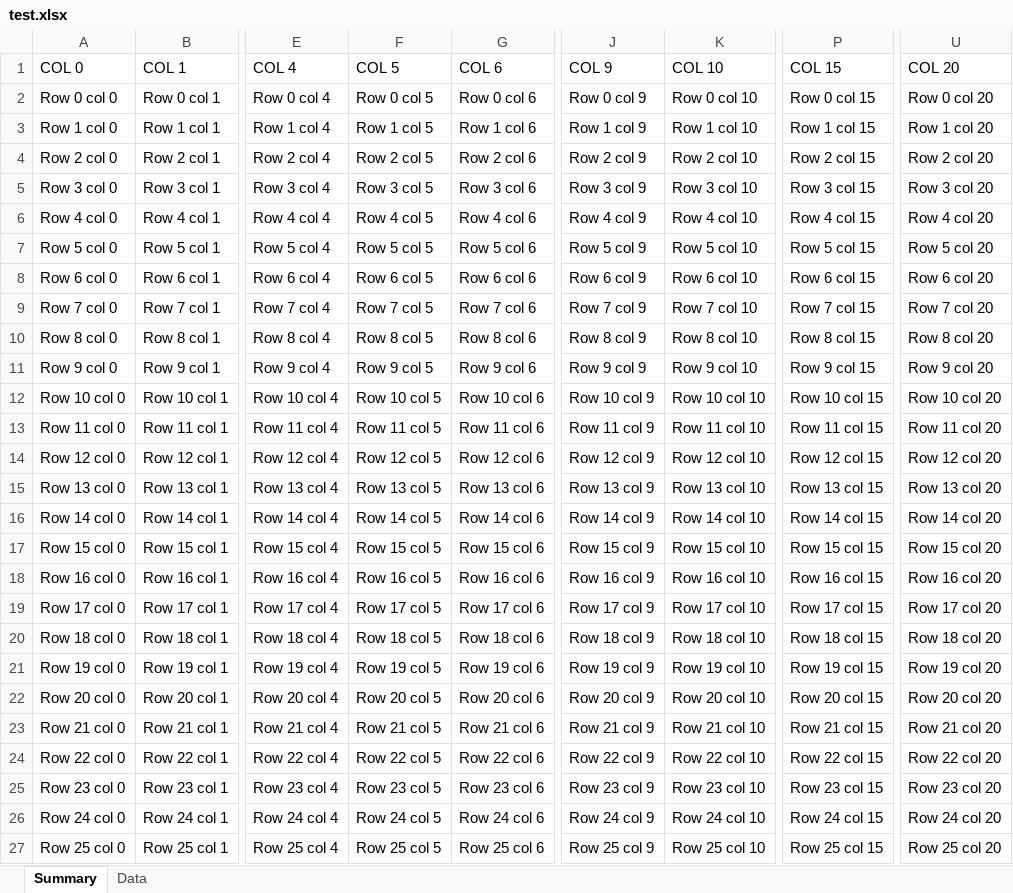
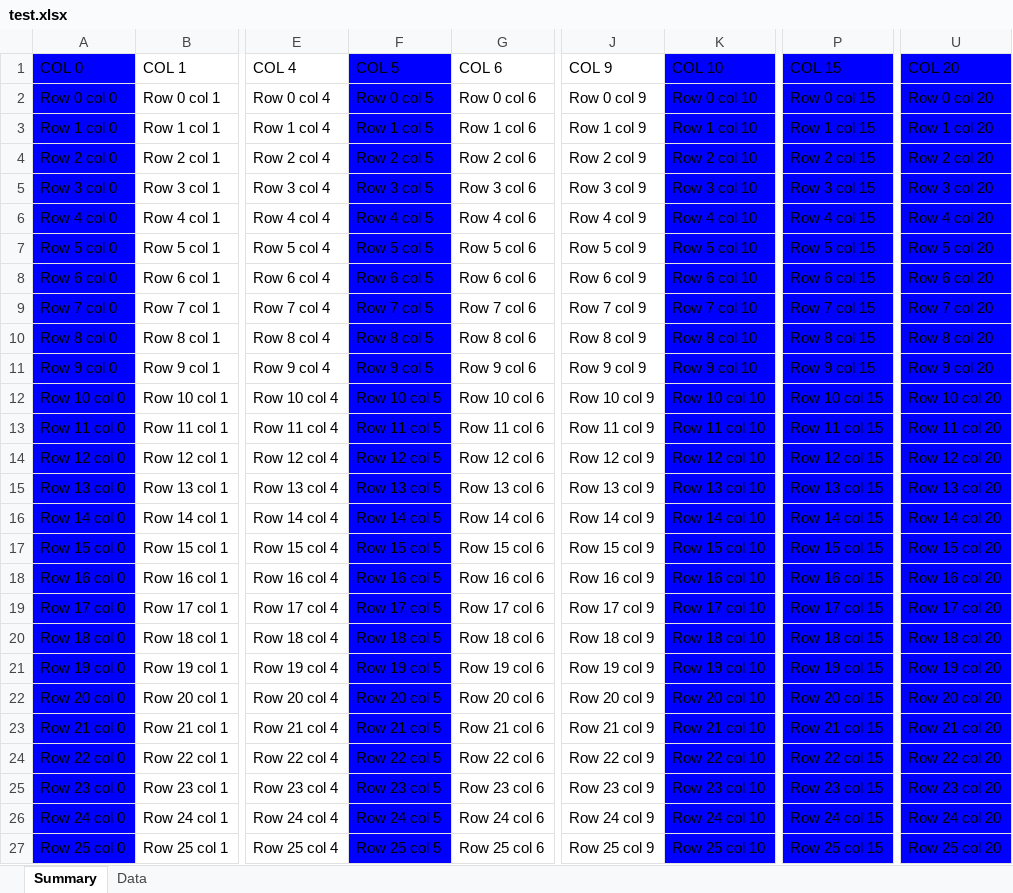
Before and after one commit to UPchieve/server, an Excel workbook: test.xlsx, sheet Summary, drawn as a sheet; only a part is shown, gaps mark what is left out; values as stored, in another font and other column widths than the file's, no borders; the diff covers the shown part only; the diff names each change by its address in the sheet, - before the commit and + after, or states it on an @@ line.

Commit message:
new sheet

```diff
--- a/test.xlsx (sheet Summary)
+++ b/test.xlsx (sheet Summary)
-A1:A27 fill: none
+A1:A27 fill: #0000FF
-F1:F27 fill: none
+F1:F27 fill: #0000FF
-K1:K27 fill: none
+K1:K27 fill: #0000FF
-P1:P27 fill: none
+P1:P27 fill: #0000FF
-U1:U27 fill: none
+U1:U27 fill: #0000FF
```
Also changed, not shown: cell formats elsewhere in this sheet, 1 other file.
